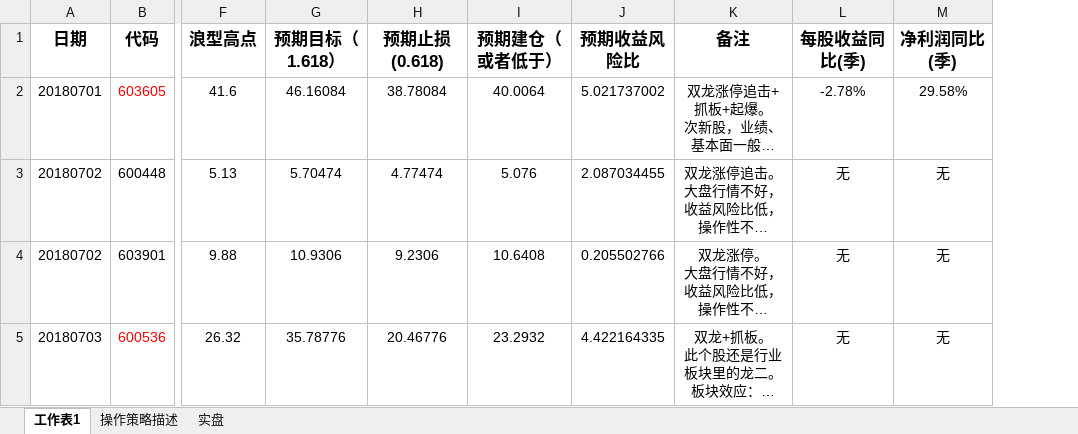
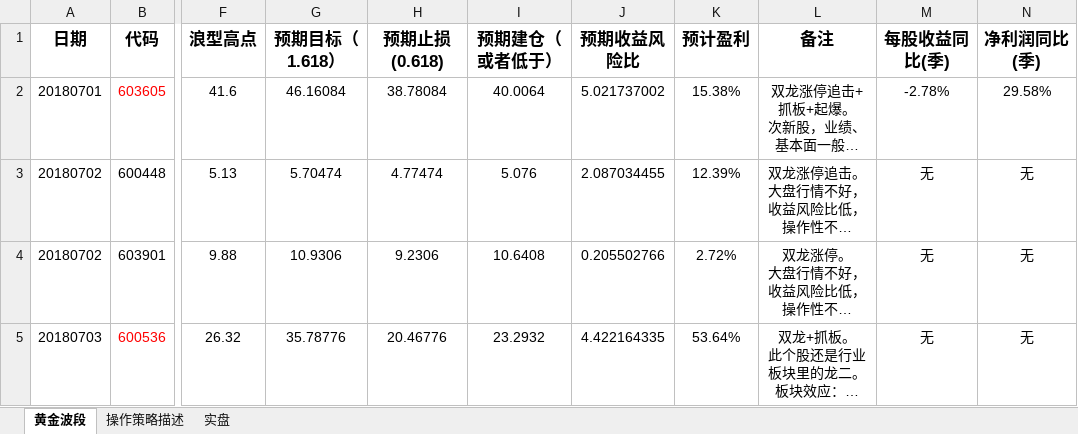
Before and after one commit to biggercoffee/stockMarketCount, an Excel workbook: 统计.xlsx, sheet 黄金波段, drawn as a sheet; only a part is shown, gaps mark what is left out; long unchanged cells end in …; values as stored, in another font and other column widths than the file's, no borders; the diff names each change by its address in the sheet, - before the commit and + after, or states it on an @@ line.

Commit message:
增加预计盈利。

```diff
--- a/统计.xlsx (sheet 黄金波段)
+++ b/统计.xlsx (sheet 黄金波段)
-sheet tab: 工作表1
+sheet tab: 黄金波段
+column K (预计盈利), rows 2-5: 15.38% | 12.39% | 2.72% | 53.64%
```
